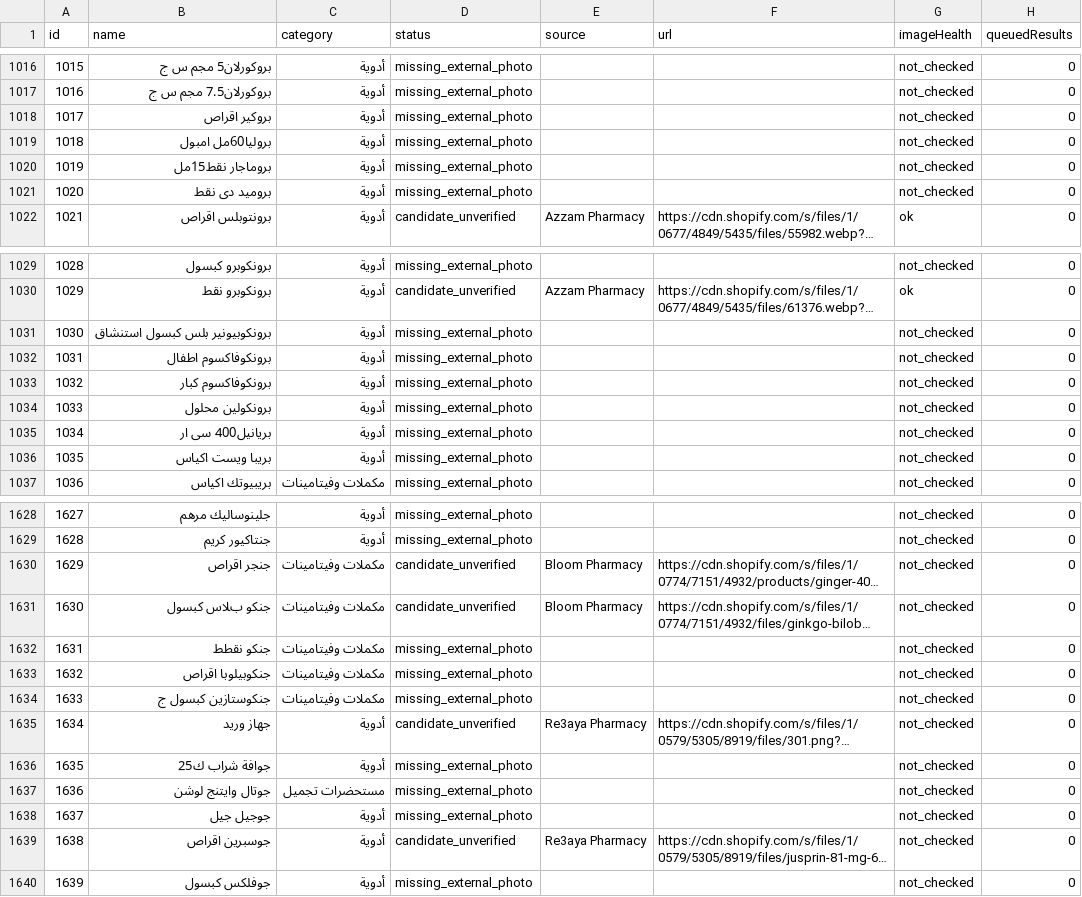
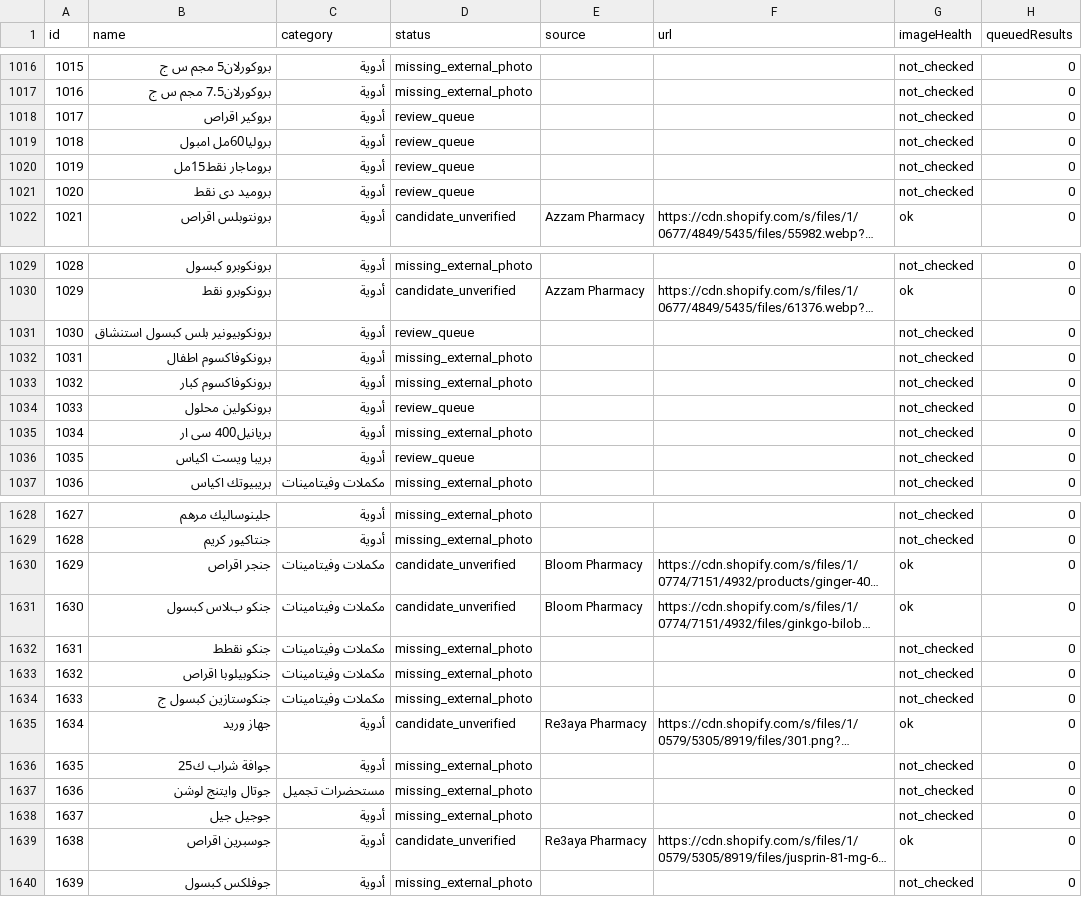
Before and after one commit to Arqanpharma11/Arqan-Pharm, a CSV file: data/arkan-image-coverage.csv, drawn as a sheet; only a part is shown, gaps mark what is left out; long unchanged cells end in …; the diff covers the shown part only; the diff names each change by its address in the sheet, - before the commit and + after, or states it on an @@ line.

```diff
--- a/data/arkan-image-coverage.csv
+++ b/data/arkan-image-coverage.csv
-D1018:D1021 (status): missing_external_photo
+D1018:D1021 (status): review_queue
-D1031 (status): missing_external_photo
+D1031 (status): review_queue
-D1034 (status): missing_external_photo
+D1034 (status): review_queue
-D1036 (status): missing_external_photo
+D1036 (status): review_queue
-G1630:G1631 (imageHealth): not_checked
+G1630:G1631 (imageHealth): ok
-G1635 (imageHealth): not_checked
+G1635 (imageHealth): ok
-G1639 (imageHealth): not_checked
+G1639 (imageHealth): ok
```
Also changed, not shown: 7 edited cells elsewhere in this file, 4 other files.
